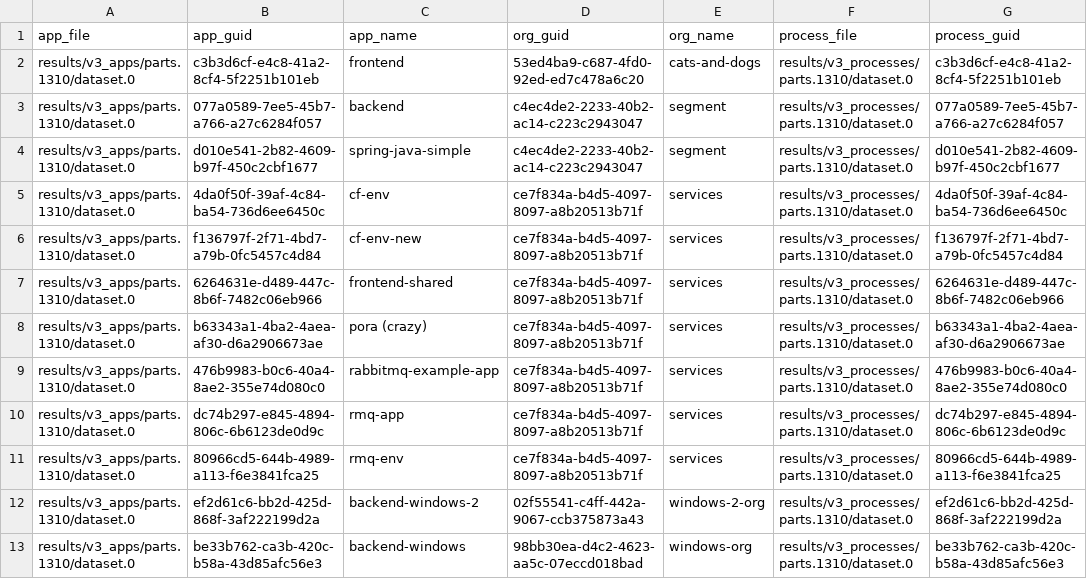
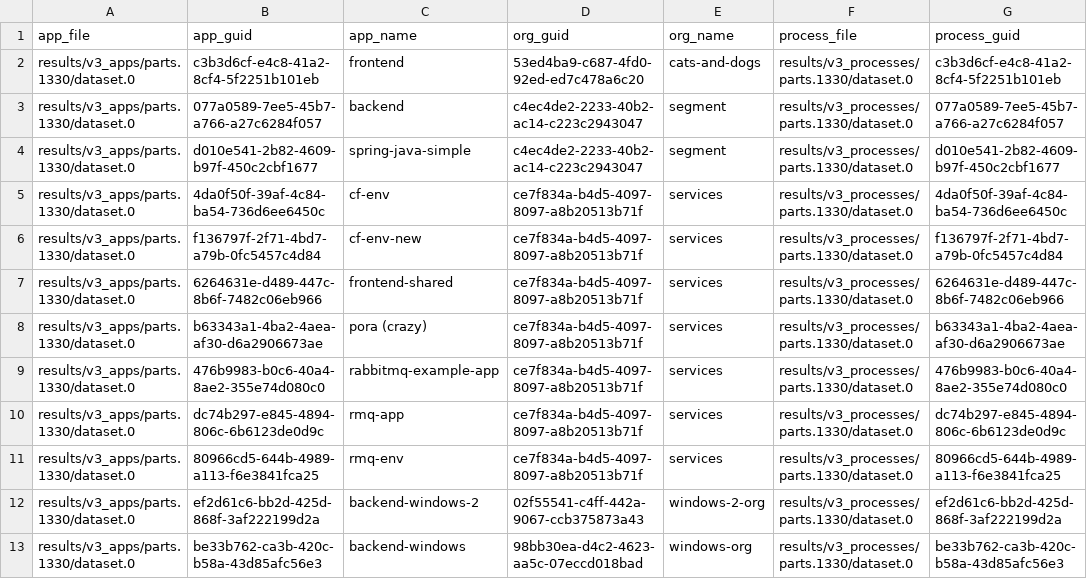
Before and after one commit to Qarik-Group/demo-cf-deployments, a TSV file: ci/config/dev/results/combined_sorted.tsv, drawn as a sheet; only a part is shown; the diff names each change by its address in the sheet, - before the commit and + after, or states it on an @@ line.

Commit message:
[AUTOSCALE] Push latest results of cf_scale from env = dev

```diff
--- a/ci/config/dev/results/combined_sorted.tsv
+++ b/ci/config/dev/results/combined_sorted.tsv
-A2:A13 (app_file): results/v3_apps/parts.1310/dataset.0
+A2:A13 (app_file): results/v3_apps/parts.1330/dataset.0
-F2:F13 (process_file): results/v3_processes/parts.1310/dataset.0
+F2:F13 (process_file): results/v3_processes/parts.1330/dataset.0
```
Also changed, not shown: 6 other files.
